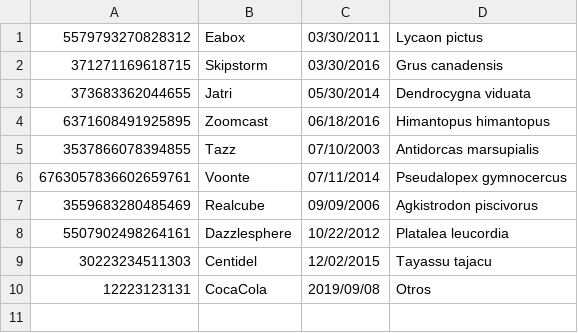
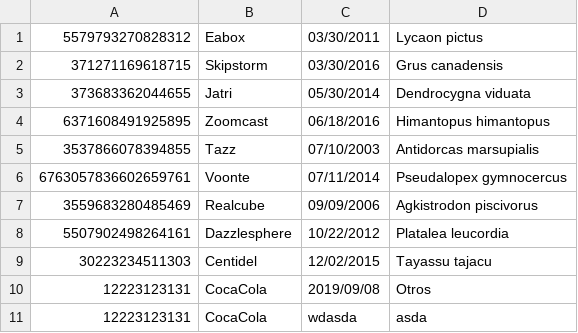
Before and after one commit to JuanJoseRestrepo/holding_animals_original, a CSV file: holding_animals_1_1-master/holding_animals1/Clubes.csv, drawn as a sheet; the diff names each change by its address in the sheet, - before the commit and + after, or states it on an @@ line.

```diff
--- a/holding_animals_1_1-master/holding_animals1/Clubes.csv
+++ b/holding_animals_1_1-master/holding_animals1/Clubes.csv
+row 11: 12223123131 | CocaCola | wdasda | asda
```
Also changed, not shown: 8 other files.
